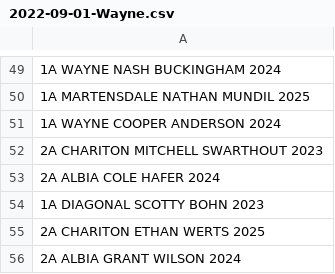
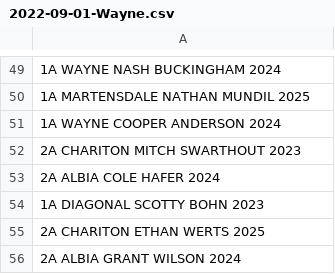
Before and after one commit to STEMfromMills/IA-XC-Results, a CSV file: csv input/2022-09-01-Wayne.csv, drawn as a sheet; only a part is shown, gaps mark what is left out.

```diff
--- a/csv input/2022-09-01-Wayne.csv
+++ b/csv input/2022-09-01-Wayne.csv
@@ -51,3 +51,3 @@
 1A WAYNE COOPER ANDERSON 2024
-2A CHARITON MITCHELL SWARTHOUT 2023
+2A CHARITON MITCH SWARTHOUT 2023
 2A ALBIA COLE HAFER 2024
```
Also changed, not shown: csv input/2022-08-30-Hillcrest Academy.csv, csv input/2022-08-30-Williamsburg JV.csv, 37 other files.
